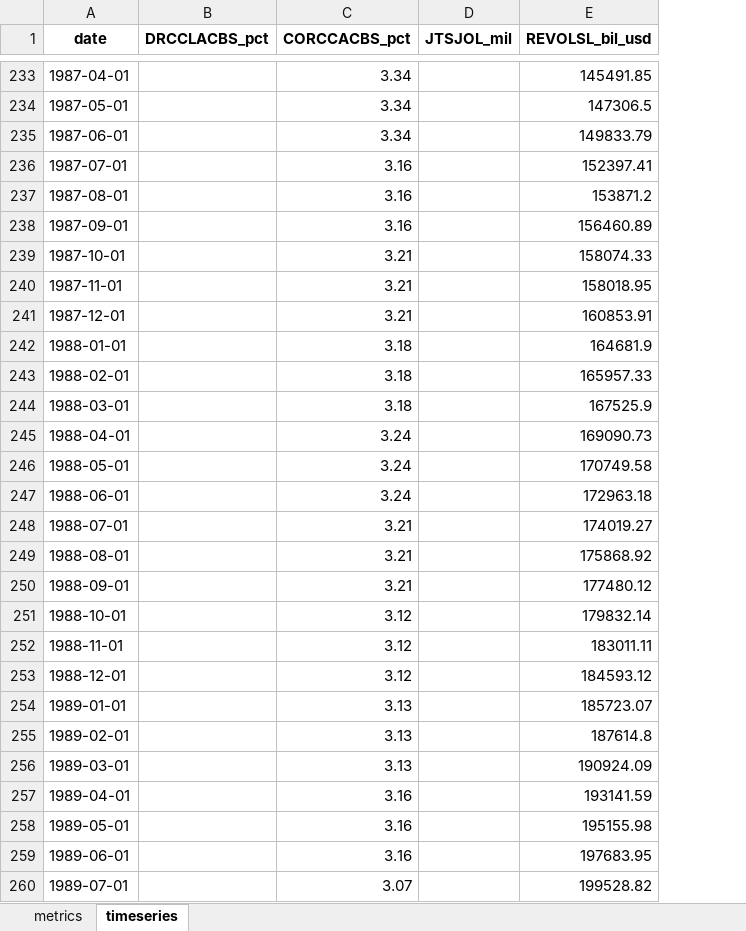
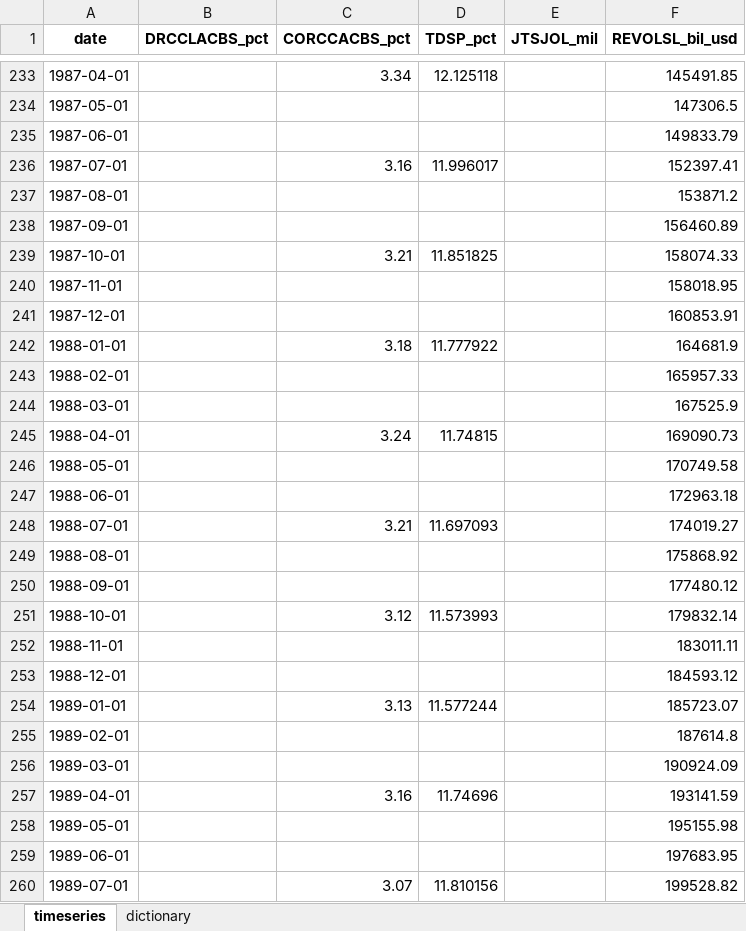
Before and after one commit to cjbrownbear/Macro-Credit-Dashboard, an Excel workbook: macro_credit_timeseries.xlsx, sheet timeseries, drawn as a sheet; only a part is shown, gaps mark what is left out; values as stored, in another font and other column widths than the file's, no borders; the diff covers the shown part only; the diff names each change by its address in the sheet, - before the commit and + after, or states it on an @@ line.

```diff
--- a/macro_credit_timeseries.xlsx (sheet timeseries)
+++ b/macro_credit_timeseries.xlsx (sheet timeseries)
-sheet tab: metrics
+sheet tab: dictionary
+column D (TDSP_pct), rows 233-260: 12.125118 |  |  | 11.996017 |  |  | 11.851825 |  |  | 11.777922 |  |  | 11.74815 |  |  | 11.697093 |  |  | 11.573993 |  |  | 11.577244 |  |  | 11.74696 |  |  | 11.810156
-C234:C235 (CORCCACBS_pct): 3.34
+C234:C235 (CORCCACBS_pct): (empty)
-C237:C238 (CORCCACBS_pct): 3.16
+C237:C238 (CORCCACBS_pct): (empty)
-C240:C241 (CORCCACBS_pct): 3.21
+C240:C241 (CORCCACBS_pct): (empty)
-C243:C244 (CORCCACBS_pct): 3.18
+C243:C244 (CORCCACBS_pct): (empty)
-C246:C247 (CORCCACBS_pct): 3.24
+C246:C247 (CORCCACBS_pct): (empty)
-C249:C250 (CORCCACBS_pct): 3.21
+C249:C250 (CORCCACBS_pct): (empty)
-C252:C253 (CORCCACBS_pct): 3.12
+C252:C253 (CORCCACBS_pct): (empty)
-C255:C256 (CORCCACBS_pct): 3.13
+C255:C256 (CORCCACBS_pct): (empty)
-C258:C259 (CORCCACBS_pct): 3.16
+C258:C259 (CORCCACBS_pct): (empty)
```
Also changed, not shown: 887 edited cells elsewhere in this sheet, macro_credit_metrics.xlsx, 2 other files.
